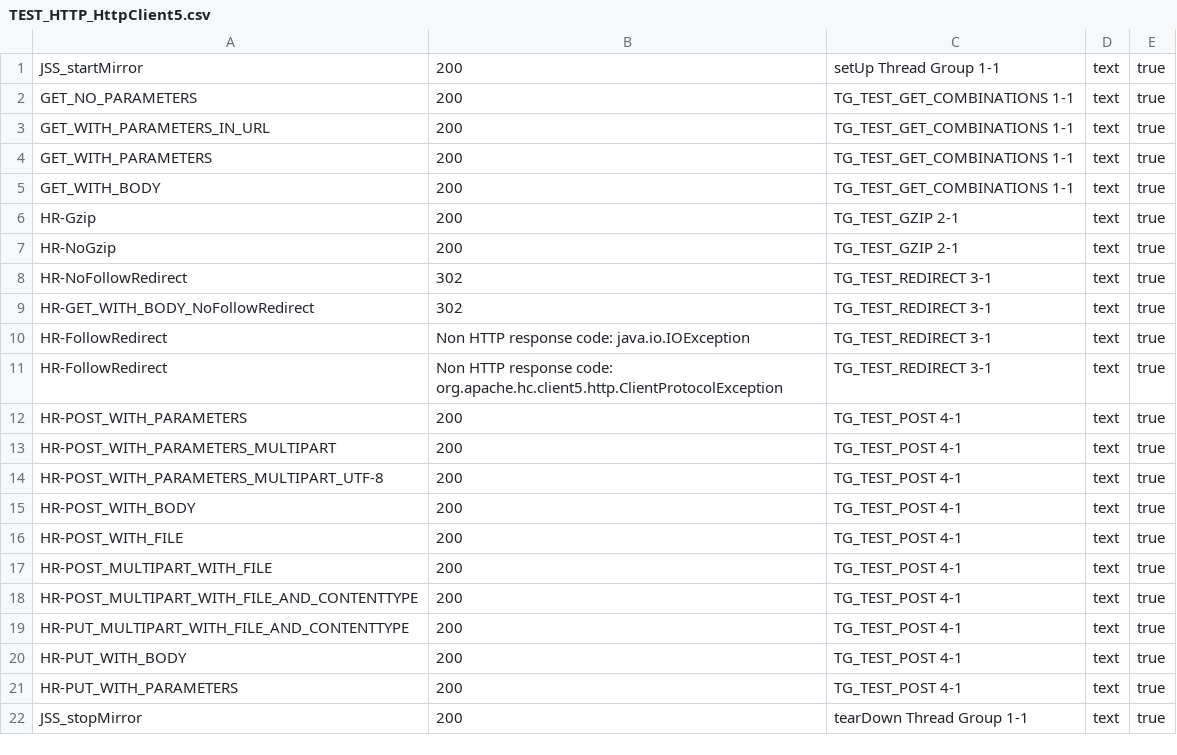
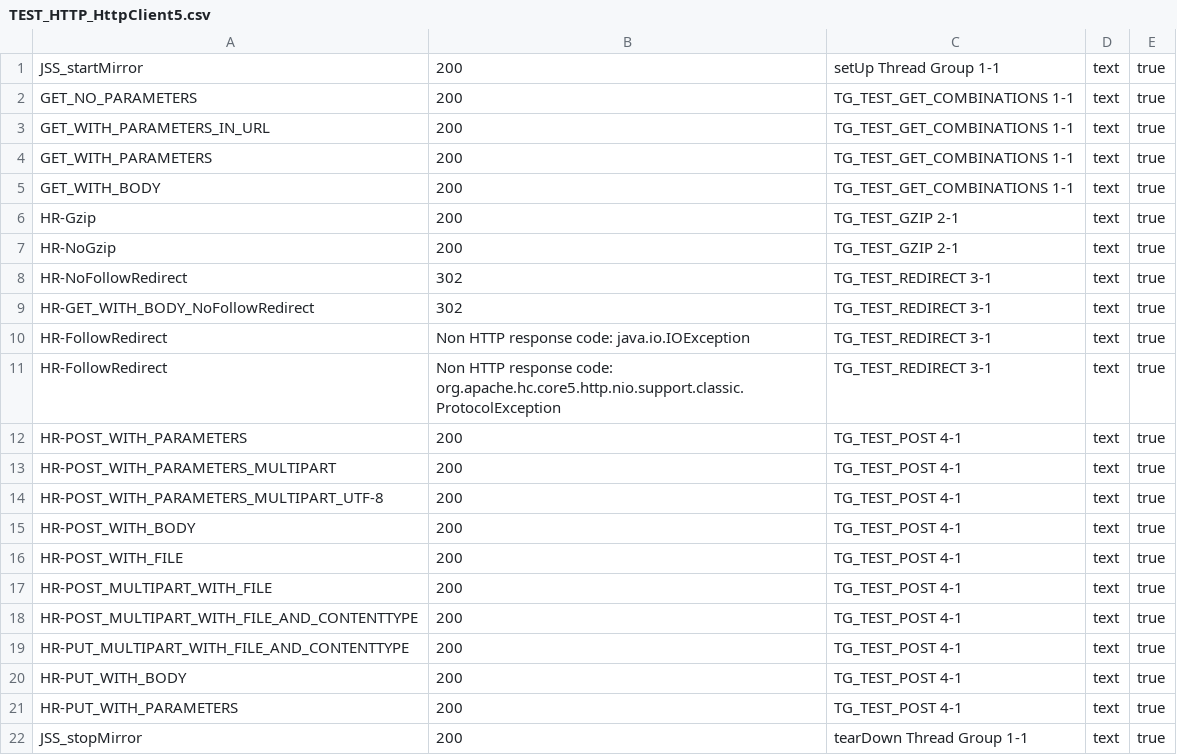
Before and after one commit to Breaking-IT/breaktest, a CSV file: bin/testfiles/TEST_HTTP_HttpClient5.csv, drawn as a sheet.

```diff
--- a/bin/testfiles/TEST_HTTP_HttpClient5.csv
+++ b/bin/testfiles/TEST_HTTP_HttpClient5.csv
@@ -10,3 +10,3 @@ HR-GET_WITH_BODY_NoFollowRedirect,302,TG_TEST_REDIRECT 3-1,text,true
 HR-FollowRedirect,Non HTTP response code: java.io.IOException,TG_TEST_REDIRECT 3-1,text,true
-HR-FollowRedirect,Non HTTP response code: org.apache.hc.client5.http.ClientProtocolException,TG_TEST_REDIRECT 3-1,text,true
+HR-FollowRedirect,Non HTTP response code: org.apache.hc.core5.http.nio.support.classic.ProtocolException,TG_TEST_REDIRECT 3-1,text,true
 HR-POST_WITH_PARAMETERS,200,TG_TEST_POST 4-1,text,true
```
Also changed, not shown: bin/testfiles/TestCookieManager.csv, 40 other files.
